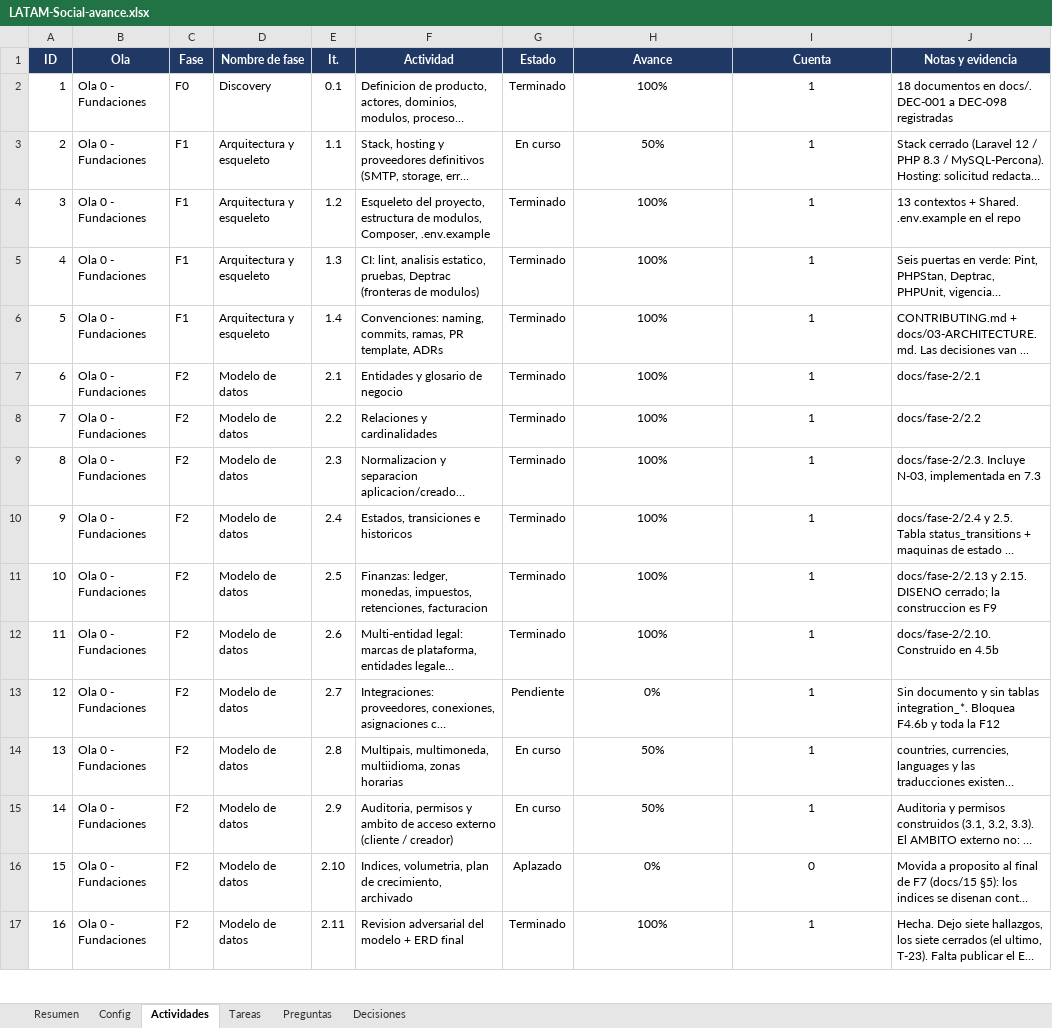
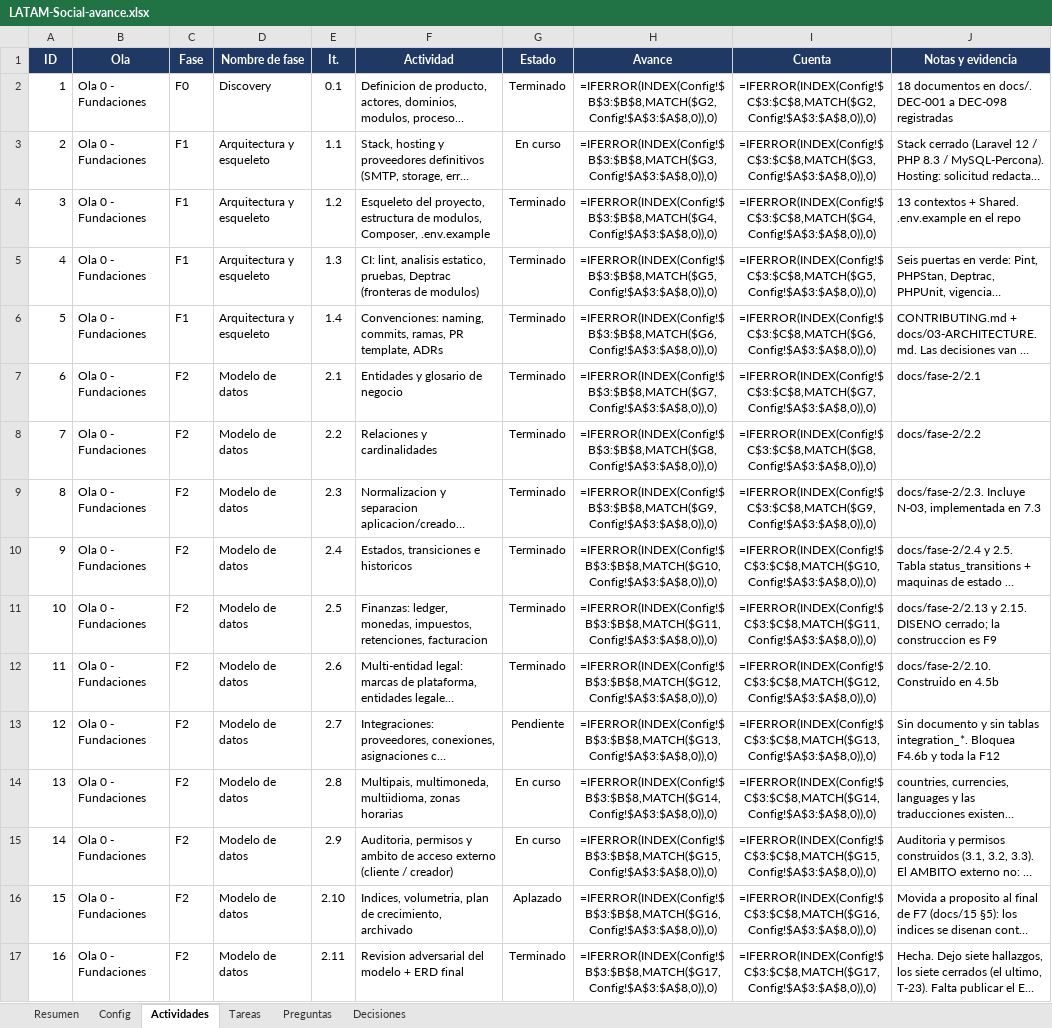
Before and after one commit to carlospandurovia/latam-social, an Excel workbook: docs/LATAM-Social-avance.xlsx, sheet Actividades, drawn as a sheet; only a part is shown; long unchanged cells end in …; values as stored, in another font and other column widths than the file's, no borders; formulas without a stored value are shown as written; charts and pictures and conditional formats not drawn; the diff covers the shown part only; the diff names each change by its address in the sheet, - before the commit and + after, or states it on an @@ line.

```diff
--- a/docs/LATAM-Social-avance.xlsx (sheet Actividades)
+++ b/docs/LATAM-Social-avance.xlsx (sheet Actividades)
-H2 (Avance): 100%
+H2 (Avance): =IFERROR(INDEX(Config!$B$3:$B$8,MATCH($G2,Config!$A$3:$A$8,0)),0)
-I2 (Cuenta): 1
+I2 (Cuenta): =IFERROR(INDEX(Config!$C$3:$C$8,MATCH($G2,Config!$A$3:$A$8,0)),0)
-H3 (Avance): 50%
+H3 (Avance): =IFERROR(INDEX(Config!$B$3:$B$8,MATCH($G3,Config!$A$3:$A$8,0)),0)
-I3 (Cuenta): 1
+I3 (Cuenta): =IFERROR(INDEX(Config!$C$3:$C$8,MATCH($G3,Config!$A$3:$A$8,0)),0)
-H4 (Avance): 100%
+H4 (Avance): =IFERROR(INDEX(Config!$B$3:$B$8,MATCH($G4,Config!$A$3:$A$8,0)),0)
-I4 (Cuenta): 1
+I4 (Cuenta): =IFERROR(INDEX(Config!$C$3:$C$8,MATCH($G4,Config!$A$3:$A$8,0)),0)
-H5 (Avance): 100%
+H5 (Avance): =IFERROR(INDEX(Config!$B$3:$B$8,MATCH($G5,Config!$A$3:$A$8,0)),0)
-I5 (Cuenta): 1
+I5 (Cuenta): =IFERROR(INDEX(Config!$C$3:$C$8,MATCH($G5,Config!$A$3:$A$8,0)),0)
-H6 (Avance): 100%
+H6 (Avance): =IFERROR(INDEX(Config!$B$3:$B$8,MATCH($G6,Config!$A$3:$A$8,0)),0)
-I6 (Cuenta): 1
+I6 (Cuenta): =IFERROR(INDEX(Config!$C$3:$C$8,MATCH($G6,Config!$A$3:$A$8,0)),0)
-H7 (Avance): 100%
+H7 (Avance): =IFERROR(INDEX(Config!$B$3:$B$8,MATCH($G7,Config!$A$3:$A$8,0)),0)
-I7 (Cuenta): 1
+I7 (Cuenta): =IFERROR(INDEX(Config!$C$3:$C$8,MATCH($G7,Config!$A$3:$A$8,0)),0)
-H8 (Avance): 100%
+H8 (Avance): =IFERROR(INDEX(Config!$B$3:$B$8,MATCH($G8,Config!$A$3:$A$8,0)),0)
-I8 (Cuenta): 1
+I8 (Cuenta): =IFERROR(INDEX(Config!$C$3:$C$8,MATCH($G8,Config!$A$3:$A$8,0)),0)
-H9 (Avance): 100%
+H9 (Avance): =IFERROR(INDEX(Config!$B$3:$B$8,MATCH($G9,Config!$A$3:$A$8,0)),0)
-I9 (Cuenta): 1
+I9 (Cuenta): =IFERROR(INDEX(Config!$C$3:$C$8,MATCH($G9,Config!$A$3:$A$8,0)),0)
-H10 (Avance): 100%
+H10 (Avance): =IFERROR(INDEX(Config!$B$3:$B$8,MATCH($G10,Config!$A$3:$A$8,0)),0)
-I10 (Cuenta): 1
+I10 (Cuenta): =IFERROR(INDEX(Config!$C$3:$C$8,MATCH($G10,Config!$A$3:$A$8,0)),0)
-H11 (Avance): 100%
+H11 (Avance): =IFERROR(INDEX(Config!$B$3:$B$8,MATCH($G11,Config!$A$3:$A$8,0)),0)
-I11 (Cuenta): 1
+I11 (Cuenta): =IFERROR(INDEX(Config!$C$3:$C$8,MATCH($G11,Config!$A$3:$A$8,0)),0)
-H12 (Avance): 100%
+H12 (Avance): =IFERROR(INDEX(Config!$B$3:$B$8,MATCH($G12,Config!$A$3:$A$8,0)),0)
-I12 (Cuenta): 1
+I12 (Cuenta): =IFERROR(INDEX(Config!$C$3:$C$8,MATCH($G12,Config!$A$3:$A$8,0)),0)
-H13 (Avance): 0%
+H13 (Avance): =IFERROR(INDEX(Config!$B$3:$B$8,MATCH($G13,Config!$A$3:$A$8,0)),0)
-I13 (Cuenta): 1
+I13 (Cuenta): =IFERROR(INDEX(Config!$C$3:$C$8,MATCH($G13,Config!$A$3:$A$8,0)),0)
-H14 (Avance): 50%
+H14 (Avance): =IFERROR(INDEX(Config!$B$3:$B$8,MATCH($G14,Config!$A$3:$A$8,0)),0)
-I14 (Cuenta): 1
+I14 (Cuenta): =IFERROR(INDEX(Config!$C$3:$C$8,MATCH($G14,Config!$A$3:$A$8,0)),0)
-H15 (Avance): 50%
+H15 (Avance): =IFERROR(INDEX(Config!$B$3:$B$8,MATCH($G15,Config!$A$3:$A$8,0)),0)
-I15 (Cuenta): 1
+I15 (Cuenta): =IFERROR(INDEX(Config!$C$3:$C$8,MATCH($G15,Config!$A$3:$A$8,0)),0)
-H16 (Avance): 0%
+H16 (Avance): =IFERROR(INDEX(Config!$B$3:$B$8,MATCH($G16,Config!$A$3:$A$8,0)),0)
-I16 (Cuenta): 0
+I16 (Cuenta): =IFERROR(INDEX(Config!$C$3:$C$8,MATCH($G16,Config!$A$3:$A$8,0)),0)
-H17 (Avance): 100%
+H17 (Avance): =IFERROR(INDEX(Config!$B$3:$B$8,MATCH($G17,Config!$A$3:$A$8,0)),0)
-I17 (Cuenta): 1
+I17 (Cuenta): =IFERROR(INDEX(Config!$C$3:$C$8,MATCH($G17,Config!$A$3:$A$8,0)),0)
```
Also changed, not shown: 324 edited cells elsewhere in this sheet, sheet Resumen, sheet Decisiones, sheet Tareas, charts or pictures, 28 other files.
